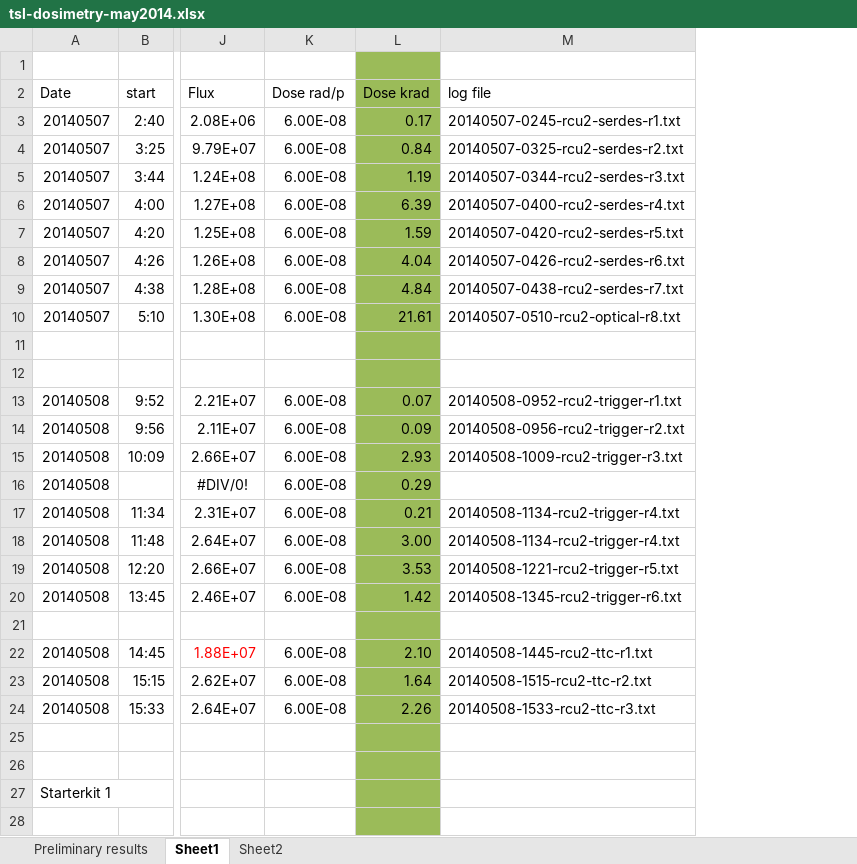
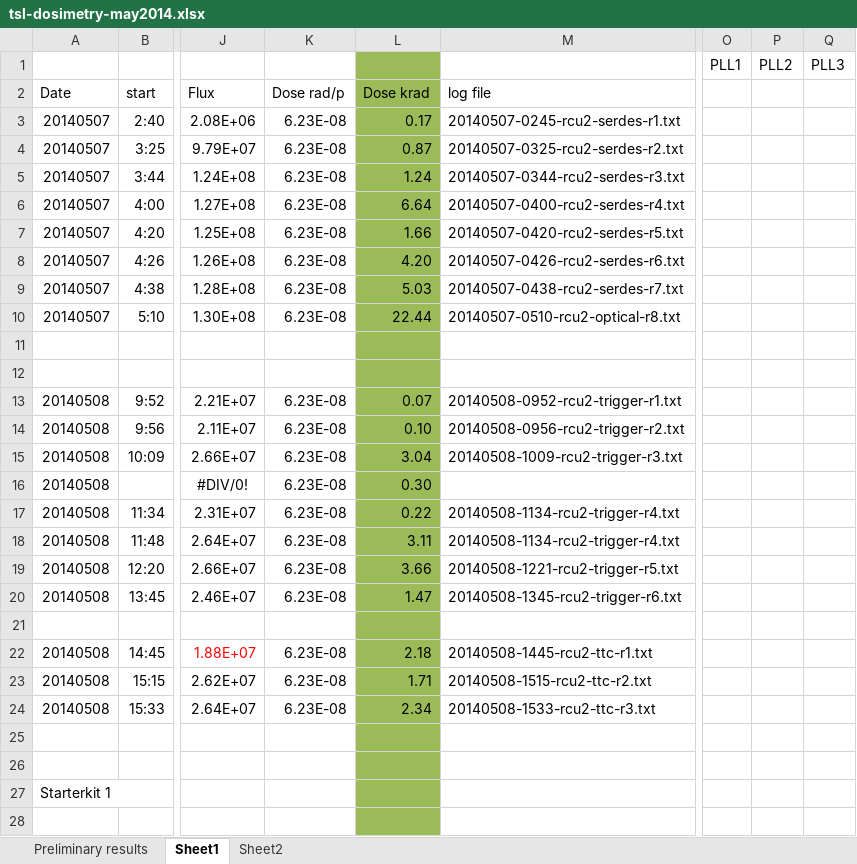
Before and after one commit to Ingis/Master_thesis, an Excel workbook: Useful data_files/TSL/tsl-dosimetry-may2014.xlsx, sheet Sheet1, drawn as a sheet; only a part is shown, gaps mark what is left out; values as stored, in another font and other column widths than the file's, no borders; the diff covers the shown part only; the diff names each change by its address in the sheet, - before the commit and + after, or states it on an @@ line.

```diff
--- a/Useful data_files/TSL/tsl-dosimetry-may2014.xlsx (sheet Sheet1)
+++ b/Useful data_files/TSL/tsl-dosimetry-may2014.xlsx (sheet Sheet1)
+column O, row 1: PLL1
+column P, row 1: PLL2
+column Q, row 1: PLL3
-K3:K10 (Dose rad/p): 6.00E-08
+K3:K10 (Dose rad/p): 6.23E-08
-L4 (Dose krad): 0.84
+L4 (Dose krad): 0.87
-L5 (Dose krad): 1.19
+L5 (Dose krad): 1.24
-L6 (Dose krad): 6.39
+L6 (Dose krad): 6.64
-L7 (Dose krad): 1.59
+L7 (Dose krad): 1.66
-L8 (Dose krad): 4.04
+L8 (Dose krad): 4.20
-L9 (Dose krad): 4.84
+L9 (Dose krad): 5.03
-L10 (Dose krad): 21.61
+L10 (Dose krad): 22.44
-K13:K20 (Dose rad/p): 6.00E-08
+K13:K20 (Dose rad/p): 6.23E-08
-L14 (Dose krad): 0.09
+L14 (Dose krad): 0.10
-L15 (Dose krad): 2.93
+L15 (Dose krad): 3.04
-L16 (Dose krad): 0.29
+L16 (Dose krad): 0.30
-L17 (Dose krad): 0.21
+L17 (Dose krad): 0.22
-L18 (Dose krad): 3.00
+L18 (Dose krad): 3.11
-L19 (Dose krad): 3.53
+L19 (Dose krad): 3.66
-L20 (Dose krad): 1.42
+L20 (Dose krad): 1.47
-K22:K24 (Dose rad/p): 6.00E-08
+K22:K24 (Dose rad/p): 6.23E-08
-L22 (Dose krad): 2.10
+L22 (Dose krad): 2.18
-L23 (Dose krad): 1.64
+L23 (Dose krad): 1.71
-L24 (Dose krad): 2.26
+L24 (Dose krad): 2.34
```
Also changed, not shown: 42 edited cells elsewhere in this sheet, sheet Sheet2, formulas that keep their value, 46 other files.
